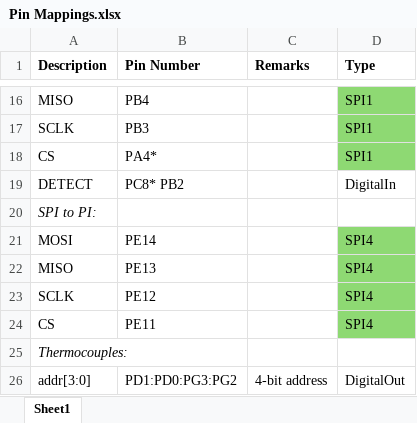
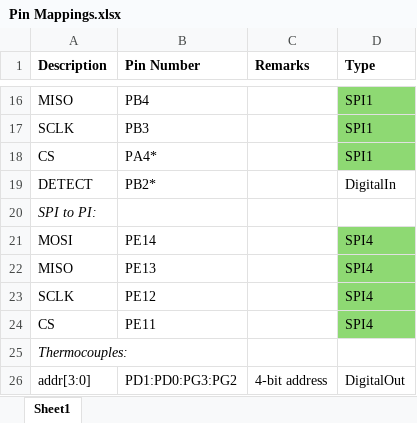
Before and after one commit to yismailsaadelgedawy/PROJ515, an Excel workbook: Pin Mappings.xlsx, sheet Sheet1, drawn as a sheet; only a part is shown, gaps mark what is left out; values as stored, in another font and other column widths than the file's, no borders; charts and pictures not drawn; the diff names each change by its address in the sheet, - before the commit and + after, or states it on an @@ line.

Commit message:
Update Pin Mappings.xlsx

```diff
--- a/Pin Mappings.xlsx (sheet Sheet1)
+++ b/Pin Mappings.xlsx (sheet Sheet1)
-B19 (Pin Number): PC8* PB2
+B19 (Pin Number): PB2*
```
Also changed, not shown: charts or pictures.
